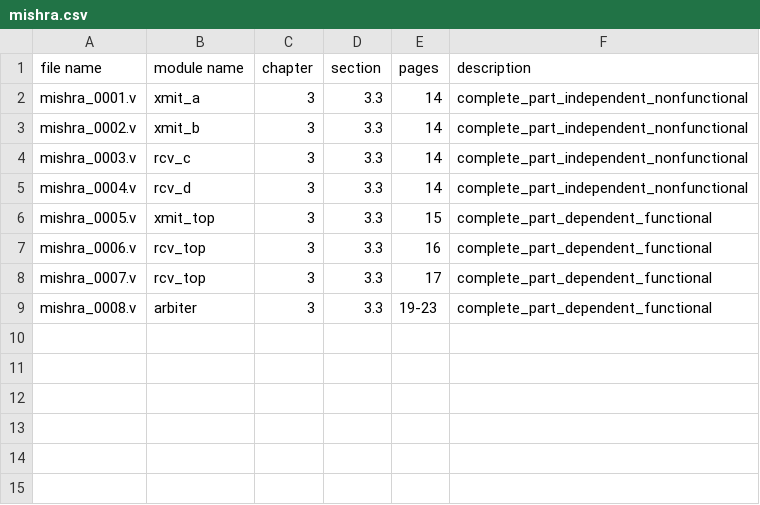
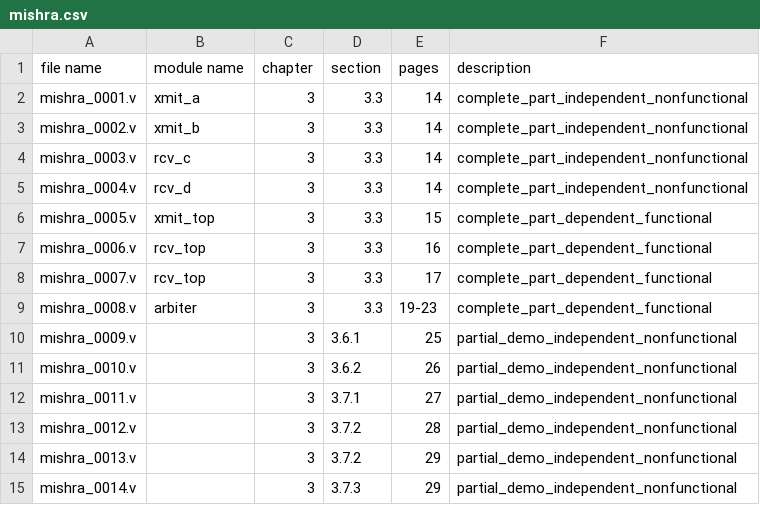
Before and after one commit to Pervigilent/riscy, a CSV file: chips/source/mishra.csv, drawn as a sheet; the diff names each change by its address in the sheet, - before the commit and + after, or states it on an @@ line.

```diff
--- a/chips/source/mishra.csv
+++ b/chips/source/mishra.csv
+row 10: mishra_0009.v |  | 3 | 3.6.1 | 25 | partial_demo_independent_nonfunctional
+row 11: mishra_0010.v |  | 3 | 3.6.2 | 26 | partial_demo_independent_nonfunctional
+row 12: mishra_0011.v |  | 3 | 3.7.1 | 27 | partial_demo_independent_nonfunctional
+row 13: mishra_0012.v |  | 3 | 3.7.2 | 28 | partial_demo_independent_nonfunctional
+row 14: mishra_0013.v |  | 3 | 3.7.2 | 29 | partial_demo_independent_nonfunctional
+row 15: mishra_0014.v |  | 3 | 3.7.3 | 29 | partial_demo_independent_nonfunctional
```
Also changed, not shown: 6 other files.
